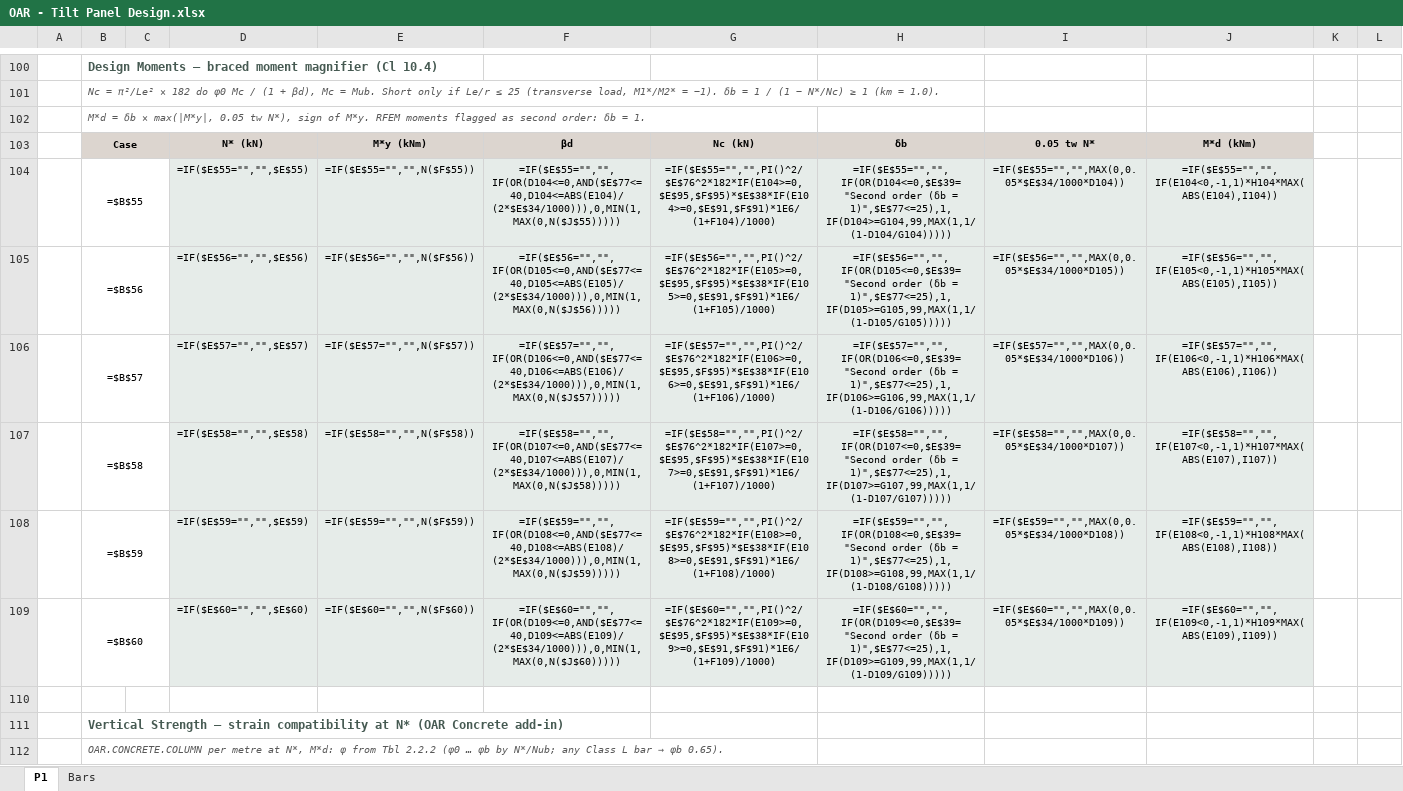
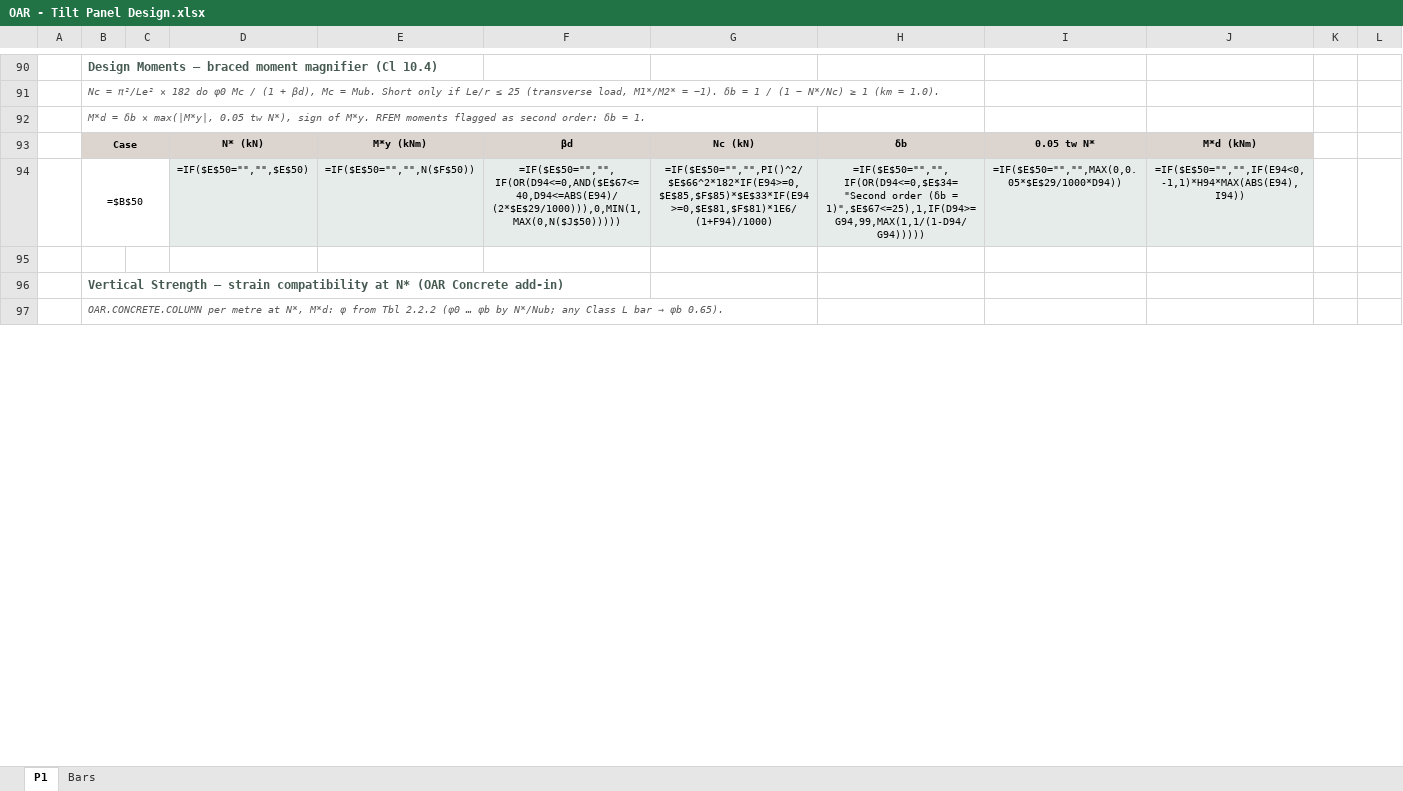
Before and after one commit to brent-oarengineers/OAR-Concrete, an Excel workbook: template/OAR - Tilt Panel Design.xlsx, sheet P1, drawn as a sheet; only a part is shown, gaps mark what is left out; values as stored, in another font and other column widths than the file's, no borders; formulas without a stored value are shown as written; charts and pictures and conditional formats not drawn; removed rows and columns are numbered as before the commit, all else as after; rows hold the shown columns only; the diff covers the shown part only; the diff names each change by its address in the sheet, - before the commit and + after, or states it on an @@ line.

```diff
--- a/template/OAR - Tilt Panel Design.xlsx (sheet P1)
+++ b/template/OAR - Tilt Panel Design.xlsx (sheet P1)
-B94: =$B$55
+B94: =$B$50
-D94: =IF($E$55="","",$E$55)
+D94: =IF($E$50="","",$E$50)
-E94: =IF($E$55="","",N($F$55))
+E94: =IF($E$50="","",N($F$50))
-F94: =IF($E$55="","",IF(OR(D104<=0,AND($E$77<=40,D104<=ABS(E104)/(2*$E$34/1000))),0,MIN(1,MAX(0,N($J$55)))))
+F94: =IF($E$50="","",IF(OR(D94<=0,AND($E$67<=40,D94<=ABS(E94)/(2*$E$29/1000))),0,MIN(1,MAX(0,N($J$50)))))
-G94: =IF($E$55="","",PI()^2/$E$76^2*182*IF(E104>=0,$E$95,$F$95)*$E$38*IF(E104>=0,$E$91,$F$91)*1E6/(1+F104)/1000)
+G94: =IF($E$50="","",PI()^2/$E$66^2*182*IF(E94>=0,$E$85,$F$85)*$E$33*IF(E94>=0,$E$81,$F$81)*1E6/(1+F94)/1000)
-H94: =IF($E$55="","",IF(OR(D104<=0,$E$39="Second order (δb = 1)",$E$77<=25),1,IF(D104>=G104,99,MAX(1,1/(1-D104/G104)))))
+H94: =IF($E$50="","",IF(OR(D94<=0,$E$34="Second order (δb = 1)",$E$67<=25),1,IF(D94>=G94,99,MAX(1,1/(1-D94/G94)))))
-I94: =IF($E$55="","",MAX(0,0.05*$E$34/1000*D104))
+I94: =IF($E$50="","",MAX(0,0.05*$E$29/1000*D94))
-J94: =IF($E$55="","",IF(E104<0,-1,1)*H104*MAX(ABS(E104),I104))
+J94: =IF($E$50="","",IF(E94<0,-1,1)*H94*MAX(ABS(E94),I94))
-row 105:  | =$B$56 |  | =IF($E$56="","",$E$56) | =IF($E$56="","",N($F$56)) | =IF($E$56="","",IF(OR(D105<=0,AND($E$77<=40,D105<=ABS(E105)/(2*$E$34/1000))),0,MIN(1,MAX(0,N($J$56))))) | =IF($E$56="","",PI()^2/$E$76^2*182*IF(E105>=0,$E$95,$F$95)*$E$38*IF(E105>=0,$E$91,$F$91)*1E6/(1+F105)/1000) | =IF($E$56="","",IF(OR(D105<=0,$E$39="Second order (δb = 1)",$E$77<=25),1,IF(D105>=G105,99,MAX(1,1/(1-D105/G105))))) | =IF($E$56="","",MAX(0,0.05*$E$34/1000*D105)) | =IF($E$56="","",IF(E105<0,-1,1)*H105*MAX(ABS(E105),I105))
-row 106:  | =$B$57 |  | =IF($E$57="","",$E$57) | =IF($E$57="","",N($F$57)) | =IF($E$57="","",IF(OR(D106<=0,AND($E$77<=40,D106<=ABS(E106)/(2*$E$34/1000))),0,MIN(1,MAX(0,N($J$57))))) | =IF($E$57="","",PI()^2/$E$76^2*182*IF(E106>=0,$E$95,$F$95)*$E$38*IF(E106>=0,$E$91,$F$91)*1E6/(1+F106)/1000) | =IF($E$57="","",IF(OR(D106<=0,$E$39="Second order (δb = 1)",$E$77<=25),1,IF(D106>=G106,99,MAX(1,1/(1-D106/G106))))) | =IF($E$57="","",MAX(0,0.05*$E$34/1000*D106)) | =IF($E$57="","",IF(E106<0,-1,1)*H106*MAX(ABS(E106),I106))
-row 107:  | =$B$58 |  | =IF($E$58="","",$E$58) | =IF($E$58="","",N($F$58)) | =IF($E$58="","",IF(OR(D107<=0,AND($E$77<=40,D107<=ABS(E107)/(2*$E$34/1000))),0,MIN(1,MAX(0,N($J$58))))) | =IF($E$58="","",PI()^2/$E$76^2*182*IF(E107>=0,$E$95,$F$95)*$E$38*IF(E107>=0,$E$91,$F$91)*1E6/(1+F107)/1000) | =IF($E$58="","",IF(OR(D107<=0,$E$39="Second order (δb = 1)",$E$77<=25),1,IF(D107>=G107,99,MAX(1,1/(1-D107/G107))))) | =IF($E$58="","",MAX(0,0.05*$E$34/1000*D107)) | =IF($E$58="","",IF(E107<0,-1,1)*H107*MAX(ABS(E107),I107))
-row 108:  | =$B$59 |  | =IF($E$59="","",$E$59) | =IF($E$59="","",N($F$59)) | =IF($E$59="","",IF(OR(D108<=0,AND($E$77<=40,D108<=ABS(E108)/(2*$E$34/1000))),0,MIN(1,MAX(0,N($J$59))))) | =IF($E$59="","",PI()^2/$E$76^2*182*IF(E108>=0,$E$95,$F$95)*$E$38*IF(E108>=0,$E$91,$F$91)*1E6/(1+F108)/1000) | =IF($E$59="","",IF(OR(D108<=0,$E$39="Second order (δb = 1)",$E$77<=25),1,IF(D108>=G108,99,MAX(1,1/(1-D108/G108))))) | =IF($E$59="","",MAX(0,0.05*$E$34/1000*D108)) | =IF($E$59="","",IF(E108<0,-1,1)*H108*MAX(ABS(E108),I108))
-row 109:  | =$B$60 |  | =IF($E$60="","",$E$60) | =IF($E$60="","",N($F$60)) | =IF($E$60="","",IF(OR(D109<=0,AND($E$77<=40,D109<=ABS(E109)/(2*$E$34/1000))),0,MIN(1,MAX(0,N($J$60))))) | =IF($E$60="","",PI()^2/$E$76^2*182*IF(E109>=0,$E$95,$F$95)*$E$38*IF(E109>=0,$E$91,$F$91)*1E6/(1+F109)/1000) | =IF($E$60="","",IF(OR(D109<=0,$E$39="Second order (δb = 1)",$E$77<=25),1,IF(D109>=G109,99,MAX(1,1/(1-D109/G109))))) | =IF($E$60="","",MAX(0,0.05*$E$34/1000*D109)) | =IF($E$60="","",IF(E109<0,-1,1)*H109*MAX(ABS(E109),I109))
```
Also changed, not shown: 28 added rows, 23 removed rows, 128 edited cells, cell formats and merged cells elsewhere in this sheet, 4 other files.
